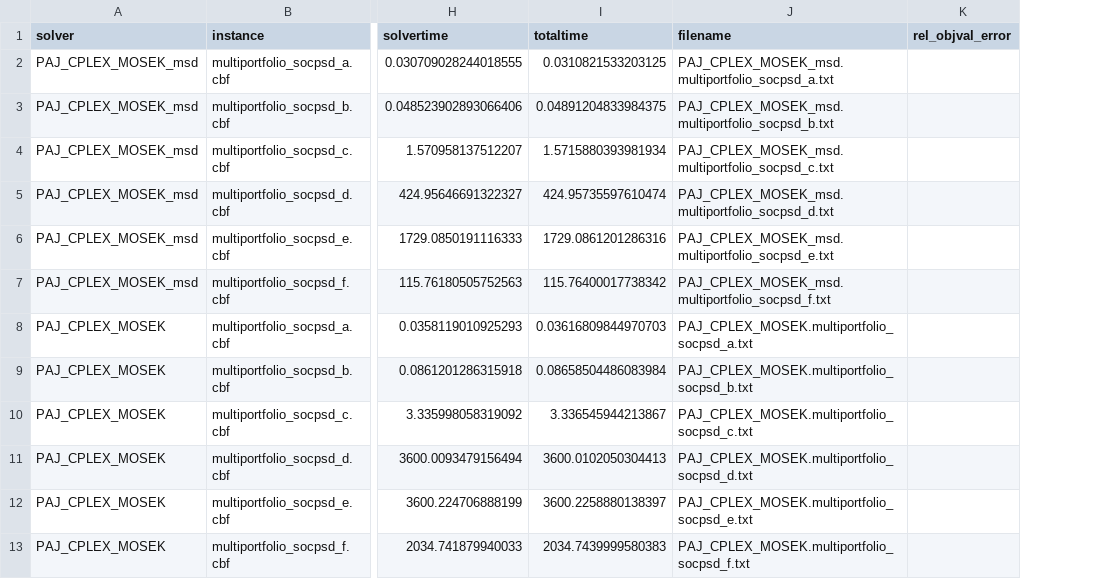
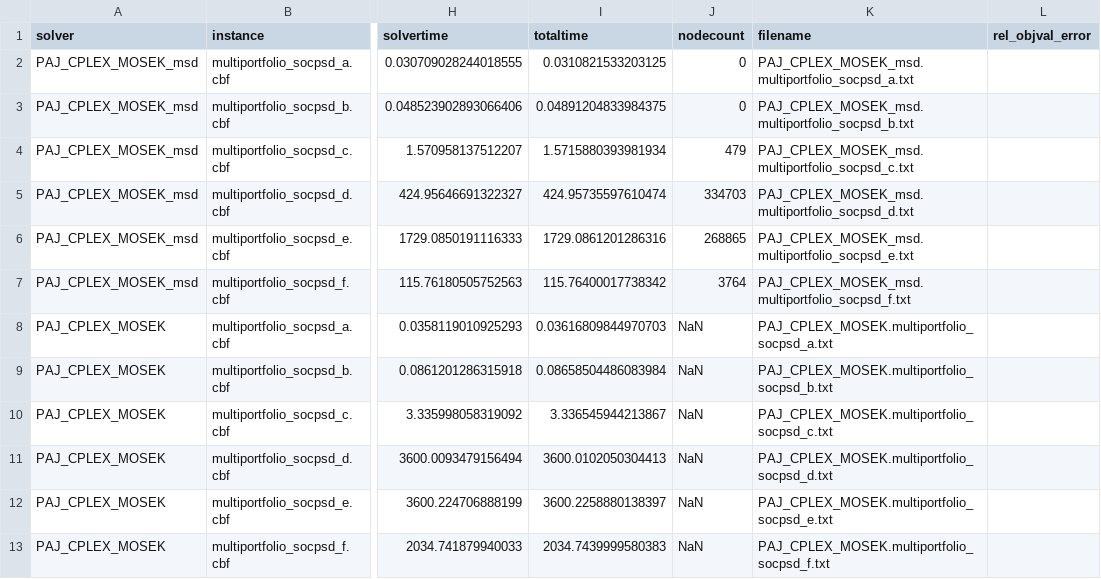
Before and after one commit to mlubin/PajaritoSupplement, a CSV file: results/multiportfolio_micp_socpsd.csv, drawn as a sheet; only a part is shown, gaps mark what is left out; the diff names each change by its address in the sheet, - before the commit and + after, or states it on an @@ line.

Commit message:
new csvs with nodecount

```diff
--- a/results/multiportfolio_micp_socpsd.csv
+++ b/results/multiportfolio_micp_socpsd.csv
+column J (nodecount), rows 2-13: 0 | 0 | 479 | 334703 | 268865 | 3764 | NaN | NaN | NaN | NaN | NaN | NaN
```
Also changed, not shown: results/multiportfolio_micp_soc.csv.
